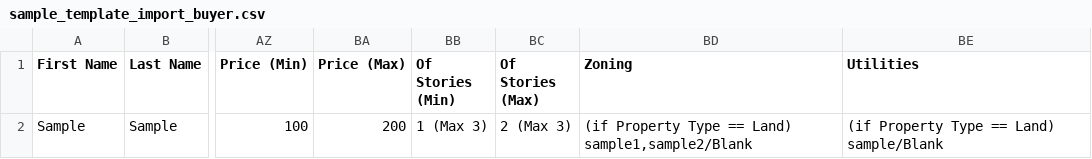
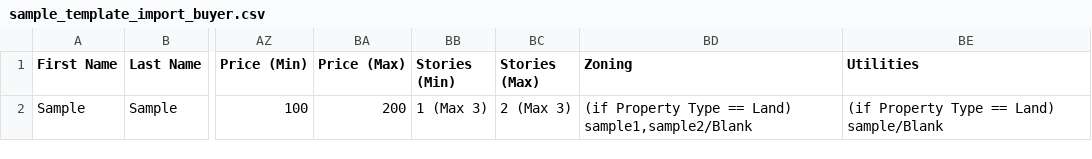
Before and after one commit to vikram0498/kyle, a CSV file: public/default/sample_template_import_buyer.csv, drawn as a sheet; only a part is shown, gaps mark what is left out; the diff names each change by its address in the sheet, - before the commit and + after, or states it on an @@ line.

Commit message:
column name change completed

```diff
--- a/public/default/sample_template_import_buyer.csv
+++ b/public/default/sample_template_import_buyer.csv
-BB1: Of Stories (Min)
+BB1: Stories (Min)
-BC1: Of Stories (Max)
+BC1: Stories (Max)
```
Also changed, not shown: 13 other files.
